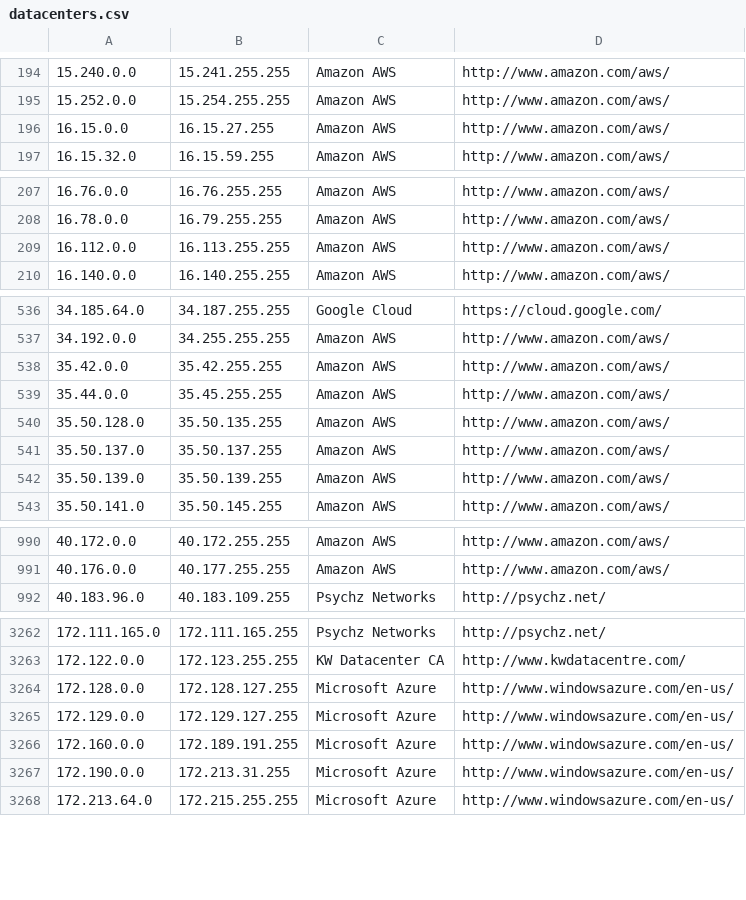
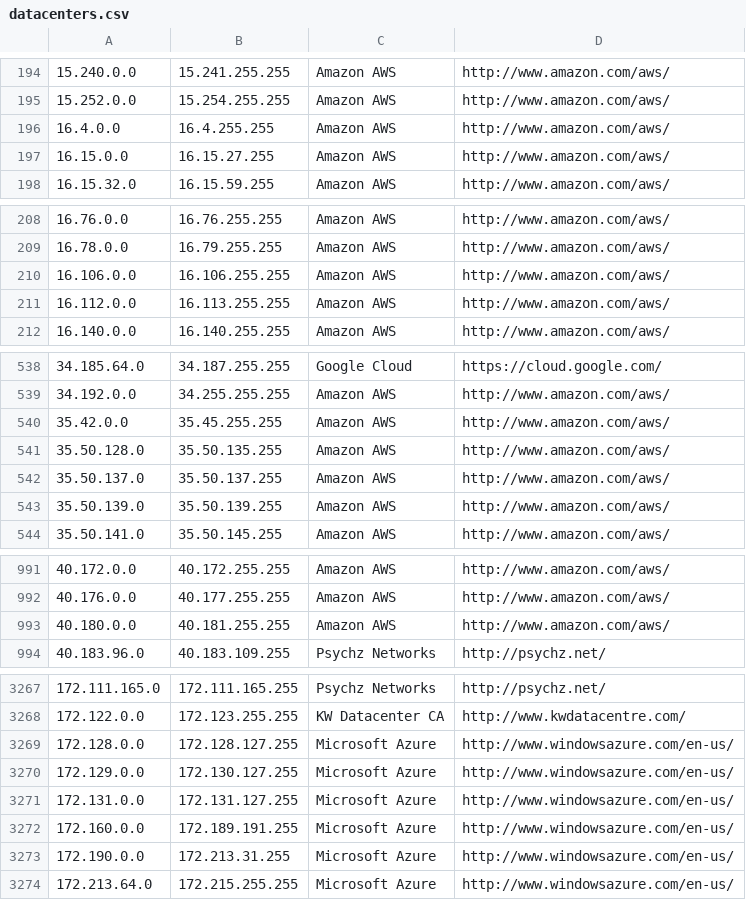
Before and after one commit to growlfm/ipcat, a CSV file: datacenters.csv, drawn as a sheet; only a part is shown, gaps mark what is left out; the diff covers the shown part only.

Commit message:
Update IP list

```diff
--- a/datacenters.csv
+++ b/datacenters.csv
@@ -195,2 +195,3 @@
 15.252.0.0,15.254.255.255,Amazon AWS,http://www.amazon.com/aws/
+16.4.0.0,16.4.255.255,Amazon AWS,http://www.amazon.com/aws/
 16.15.0.0,16.15.27.255,Amazon AWS,http://www.amazon.com/aws/
@@ -208,2 +209,3 @@
 16.78.0.0,16.79.255.255,Amazon AWS,http://www.amazon.com/aws/
+16.106.0.0,16.106.255.255,Amazon AWS,http://www.amazon.com/aws/
 16.112.0.0,16.113.255.255,Amazon AWS,http://www.amazon.com/aws/
@@ -537,4 +539,3 @@
 34.192.0.0,34.255.255.255,Amazon AWS,http://www.amazon.com/aws/
-35.42.0.0,35.42.255.255,Amazon AWS,http://www.amazon.com/aws/
-35.44.0.0,35.45.255.255,Amazon AWS,http://www.amazon.com/aws/
+35.42.0.0,35.45.255.255,Amazon AWS,http://www.amazon.com/aws/
 35.50.128.0,35.50.135.255,Amazon AWS,http://www.amazon.com/aws/
@@ -991,2 +992,3 @@
 40.176.0.0,40.177.255.255,Amazon AWS,http://www.amazon.com/aws/
+40.180.0.0,40.181.255.255,Amazon AWS,http://www.amazon.com/aws/
 40.183.96.0,40.183.109.255,Psychz Networks,http://psychz.net/
@@ -3264,3 +3269,4 @@
 172.128.0.0,172.128.127.255,Microsoft Azure,http://www.windowsazure.com/en-us/
-172.129.0.0,172.129.127.255,Microsoft Azure,http://www.windowsazure.com/en-us/
+172.129.0.0,172.130.127.255,Microsoft Azure,http://www.windowsazure.com/en-us/
+172.131.0.0,172.131.127.255,Microsoft Azure,http://www.windowsazure.com/en-us/
 172.160.0.0,172.189.191.255,Microsoft Azure,http://www.windowsazure.com/en-us/
```
Also changed, not shown: 4 added rows, 1 removed row and 9 edited cells elsewhere in this file, datacenters-stats.csv.
